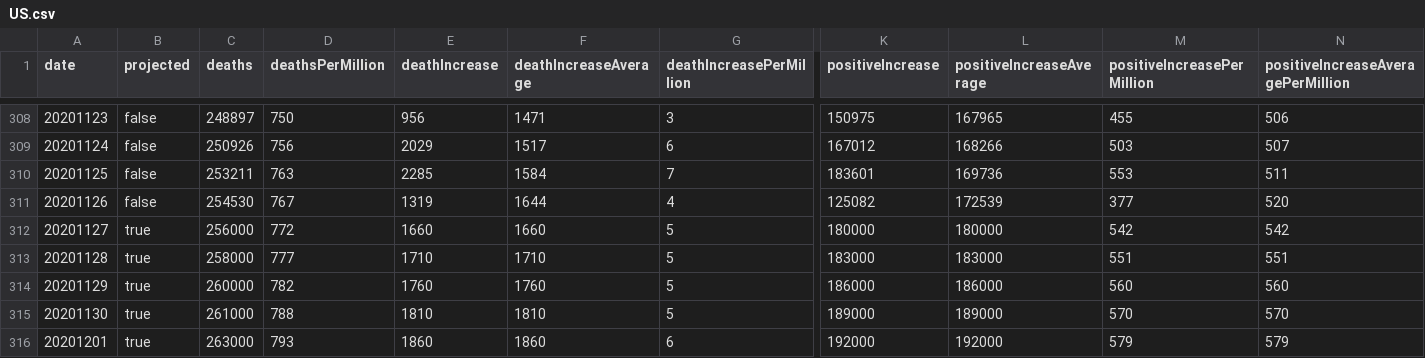
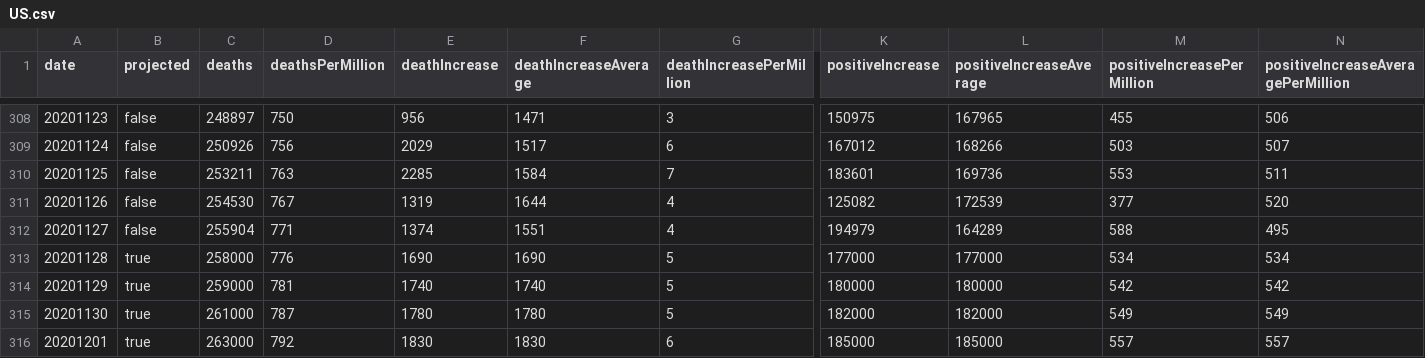
Before and after one commit to mgwalker/covid19-csv, a CSV file: docs/v1/US.csv, drawn as a sheet; only a part is shown, gaps mark what is left out; removed rows and columns are numbered as before the commit, all else as after; rows hold the shown columns only; the diff covers the shown part only; the diff names each change by its address in the sheet, - before the commit and + after, or states it on an @@ line.

```diff
--- a/docs/v1/US.csv
+++ b/docs/v1/US.csv
-row 312: 20201127 | true | 256000 | 772 | 1660 | 1660 | 5 | 180000 | 180000 | 542 | 542
+row 312: 20201127 | false | 255904 | 771 | 1374 | 1551 | 4 | 194979 | 164289 | 588 | 495
-D313 (deathsPerMillion): 777
+D313 (deathsPerMillion): 776
-E313 (deathIncrease): 1710
+E313 (deathIncrease): 1690
-F313 (deathIncreaseAverage): 1710
+F313 (deathIncreaseAverage): 1690
-K313 (positiveIncrease): 183000
+K313 (positiveIncrease): 177000
-L313 (positiveIncreaseAverage): 183000
+L313 (positiveIncreaseAverage): 177000
-M313 (positiveIncreasePerMillion): 551
+M313 (positiveIncreasePerMillion): 534
-N313: 551
+N313: 534
-C314 (deaths): 260000
+C314 (deaths): 259000
-D314 (deathsPerMillion): 782
+D314 (deathsPerMillion): 781
-E314 (deathIncrease): 1760
+E314 (deathIncrease): 1740
-F314 (deathIncreaseAverage): 1760
+F314 (deathIncreaseAverage): 1740
-K314 (positiveIncrease): 186000
+K314 (positiveIncrease): 180000
-L314 (positiveIncreaseAverage): 186000
+L314 (positiveIncreaseAverage): 180000
-M314 (positiveIncreasePerMillion): 560
+M314 (positiveIncreasePerMillion): 542
-N314: 560
+N314: 542
-D315 (deathsPerMillion): 788
+D315 (deathsPerMillion): 787
-E315 (deathIncrease): 1810
+E315 (deathIncrease): 1780
-F315 (deathIncreaseAverage): 1810
+F315 (deathIncreaseAverage): 1780
-K315 (positiveIncrease): 189000
+K315 (positiveIncrease): 182000
-L315 (positiveIncreaseAverage): 189000
+L315 (positiveIncreaseAverage): 182000
-M315 (positiveIncreasePerMillion): 570
+M315 (positiveIncreasePerMillion): 549
-N315: 570
+N315: 549
-D316 (deathsPerMillion): 793
+D316 (deathsPerMillion): 792
-E316 (deathIncrease): 1860
+E316 (deathIncrease): 1830
-F316 (deathIncreaseAverage): 1860
+F316 (deathIncreaseAverage): 1830
-K316 (positiveIncrease): 192000
+K316 (positiveIncrease): 185000
-L316 (positiveIncreaseAverage): 192000
+L316 (positiveIncreaseAverage): 185000
-M316 (positiveIncreasePerMillion): 579
+M316 (positiveIncreasePerMillion): 557
-N316: 579
+N316: 557
```
Also changed, not shown: 3 added rows, 2 removed rows and 58 edited cells elsewhere in this file, docs/v1/CA.csv, docs/v1/MS.csv, 54 other files.
